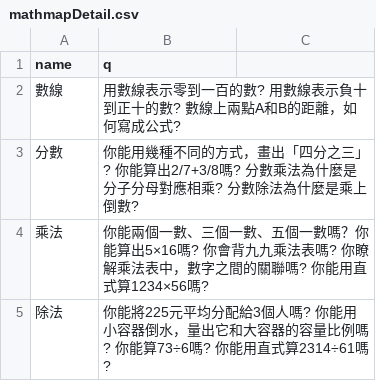
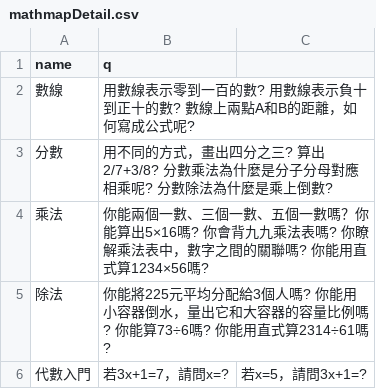
Before and after one commit to 3dw/freemath, a CSV file: 學習地圖/mathmapDetail.csv, drawn as a sheet.

```diff
--- a/學習地圖/mathmapDetail.csv
+++ b/學習地圖/mathmapDetail.csv
@@ -1,5 +1,6 @@
 name,q
-數線,用數線表示零到一百的數? 用數線表示負十到正十的數? 數線上兩點A和B的距離，如何寫成公式?
-分數,你能用幾種不同的方式，畫出「四分之三」? 你能算出2/7+3/8嗎? 分數乘法為什麼是分子分母對應相乘? 分數除法為什麼是乘上倒數?
+數線,用數線表示零到一百的數? 用數線表示負十到正十的數? 數線上兩點A和B的距離，如何寫成公式呢?
+分數,用不同的方式，畫出四分之三? 算出2/7+3/8? 分數乘法為什麼是分子分母對應相乘呢? 分數除法為什麼是乘上倒數?
 乘法,你能兩個一數、三個一數、五個一數嗎？你能算出5×16嗎? 你會背九九乘法表嗎? 你瞭解乘法表中，數字之間的關聯嗎? 你能用直式算1234×56嗎?
 除法,你能將225元平均分配給3個人嗎? 你能用小容器倒水，量出它和大容器的容量比例嗎? 你能算73÷6嗎? 你能用直式算2314÷61嗎?
+代數入門,若3x+1=7，請問x=?,若x=5，請問3x+1=?
```
Also changed, not shown: 1 other file.
